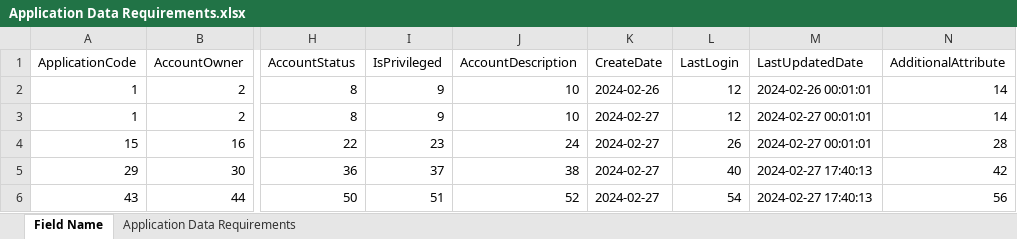
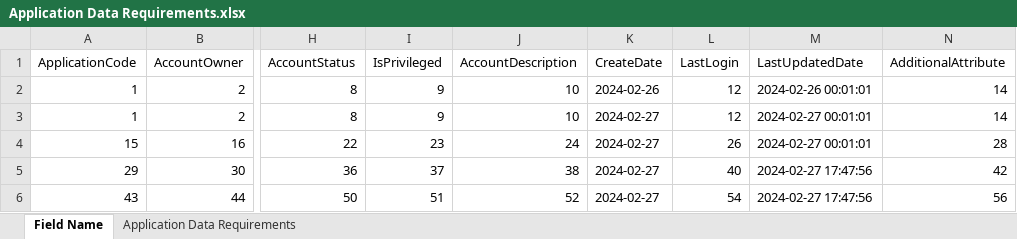
Before and after one commit to TaakJ/convert_files, an Excel workbook: export/Application Data Requirements.xlsx, sheet Field Name, drawn as a sheet; only a part is shown, gaps mark what is left out; values as stored, in another font and other column widths than the file's, no borders; the diff names each change by its address in the sheet, - before the commit and + after, or states it on an @@ line.

```diff
--- a/export/Application Data Requirements.xlsx (sheet Field Name)
+++ b/export/Application Data Requirements.xlsx (sheet Field Name)
-M5:M6 (LastUpdatedDate): 2024-02-27 17:40:13
+M5:M6 (LastUpdatedDate): 2024-02-27 17:47:56
```
Also changed, not shown: 2 other files.
